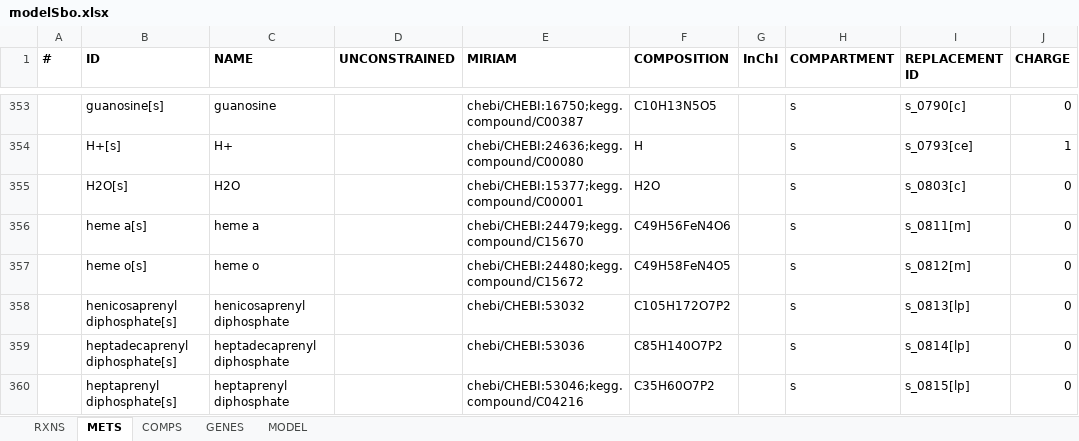
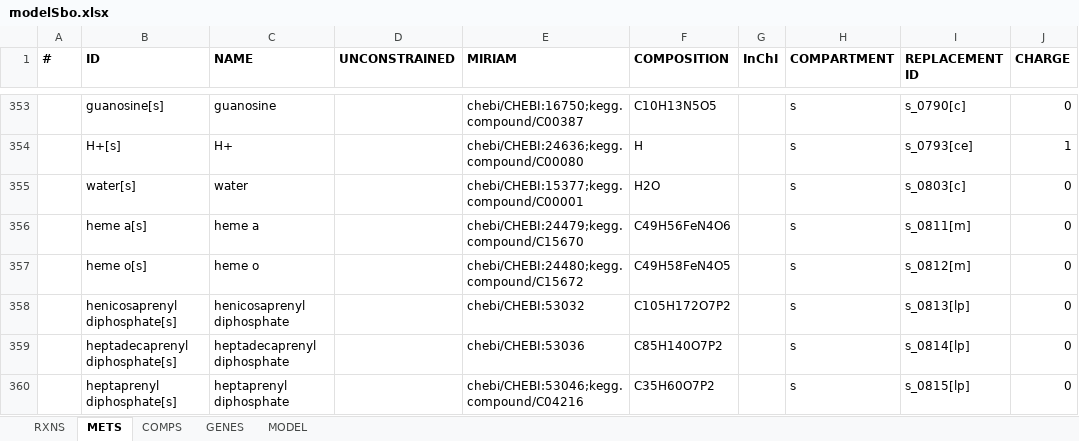
Before and after one commit to franciscozorrilla/Chalmers-iGEM2018, an Excel workbook: iGEM simulation environment/GEMs/modelSbo.xlsx, sheet METS, drawn as a sheet; only a part is shown, gaps mark what is left out; values as stored, in another font and other column widths than the file's, no borders; the diff covers the shown part only; the diff names each change by its address in the sheet, - before the commit and + after, or states it on an @@ line.

```diff
--- a/iGEM simulation environment/GEMs/modelSbo.xlsx (sheet METS)
+++ b/iGEM simulation environment/GEMs/modelSbo.xlsx (sheet METS)
-B355 (ID): H2O[s]
+B355 (ID): water[s]
-C355 (NAME): H2O
+C355 (NAME): water
```
Also changed, not shown: 8 added rows and 2 edited cells elsewhere in this sheet, sheet RXNS, sheet GENES, sheet MODEL, iGEM simulation environment/GEMs/modelBth.xlsx, iGEM simulation environment/GEMs/modelCancer.xlsx, 29 other files.
